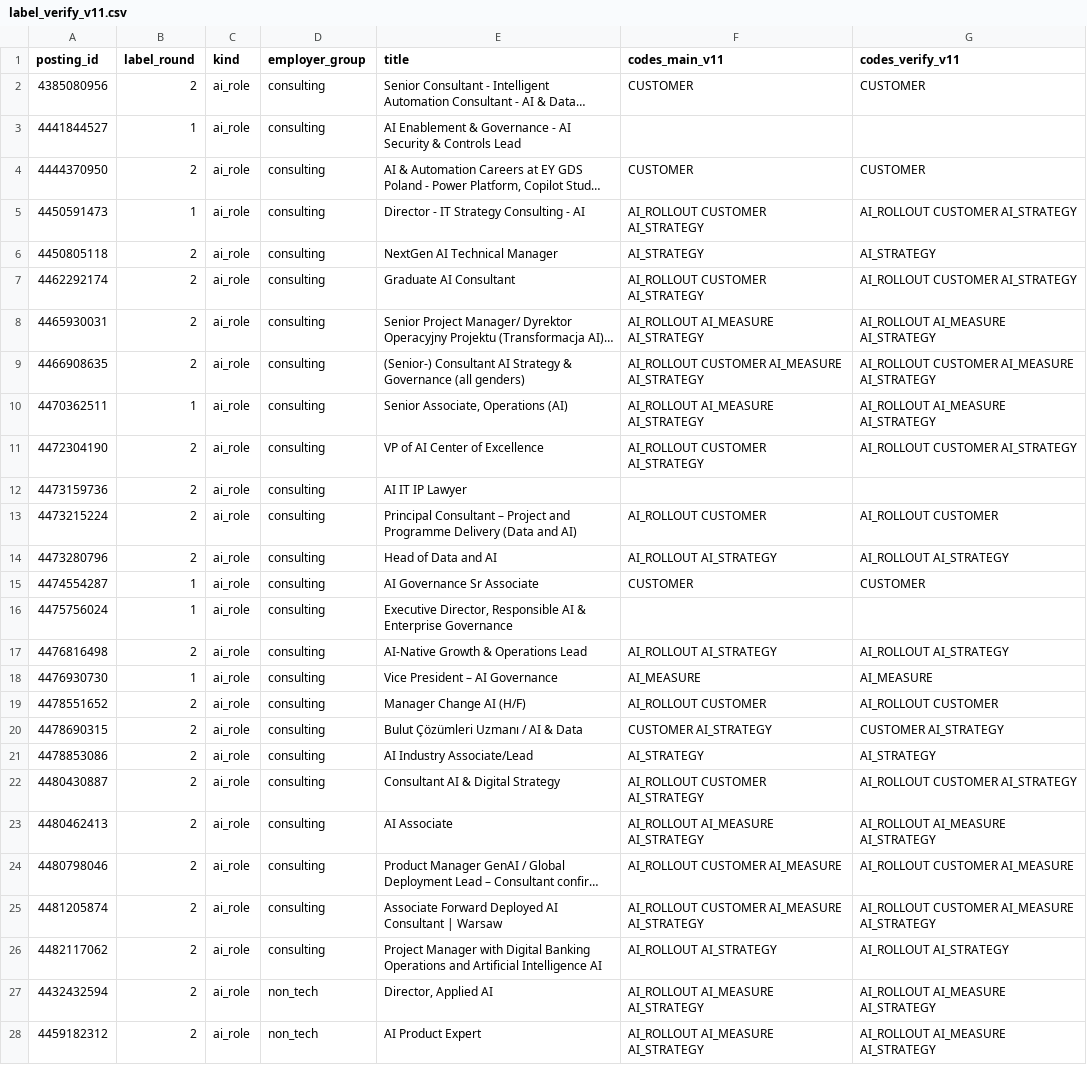
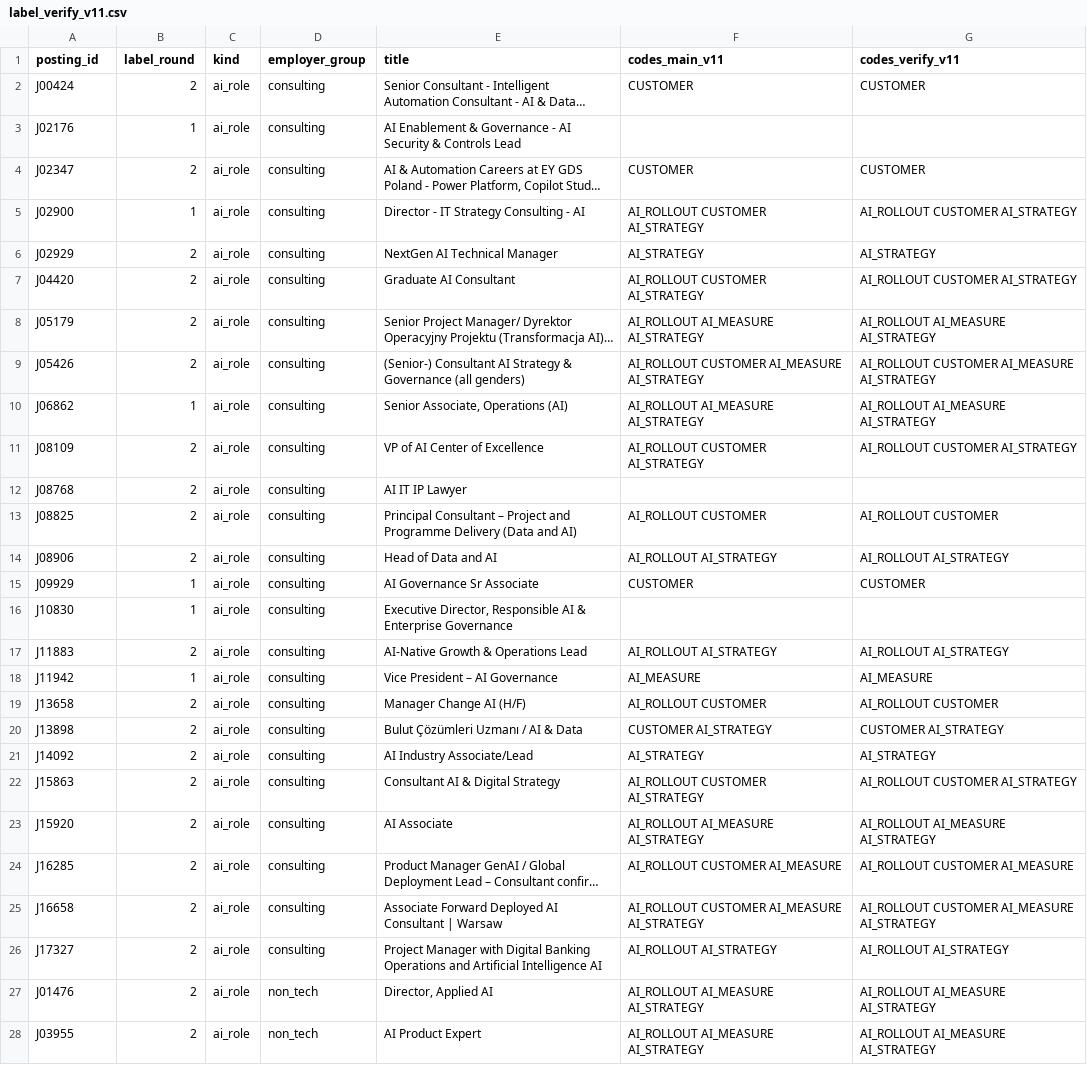
Before and after one commit to maria-scales/maria-scales.github.io, a CSV file: research/ai-jobs/raw/ai-job-duties/label_verify_v11.csv, drawn as a sheet; only a part is shown; long unchanged cells end in …; the diff covers the shown part only; the diff names each change by its address in the sheet, - before the commit and + after, or states it on an @@ line.

```diff
--- a/research/ai-jobs/raw/ai-job-duties/label_verify_v11.csv
+++ b/research/ai-jobs/raw/ai-job-duties/label_verify_v11.csv
-A2 (posting_id): 4385080956
+A2 (posting_id): J00424
-A3 (posting_id): 4441844527
+A3 (posting_id): J02176
-A4 (posting_id): 4444370950
+A4 (posting_id): J02347
-A5 (posting_id): 4450591473
+A5 (posting_id): J02900
-A6 (posting_id): 4450805118
+A6 (posting_id): J02929
-A7 (posting_id): 4462292174
+A7 (posting_id): J04420
-A8 (posting_id): 4465930031
+A8 (posting_id): J05179
-A9 (posting_id): 4466908635
+A9 (posting_id): J05426
-A10 (posting_id): 4470362511
+A10 (posting_id): J06862
-A11 (posting_id): 4472304190
+A11 (posting_id): J08109
-A12 (posting_id): 4473159736
+A12 (posting_id): J08768
-A13 (posting_id): 4473215224
+A13 (posting_id): J08825
-A14 (posting_id): 4473280796
+A14 (posting_id): J08906
-A15 (posting_id): 4474554287
+A15 (posting_id): J09929
-A16 (posting_id): 4475756024
+A16 (posting_id): J10830
-A17 (posting_id): 4476816498
+A17 (posting_id): J11883
-A18 (posting_id): 4476930730
+A18 (posting_id): J11942
-A19 (posting_id): 4478551652
+A19 (posting_id): J13658
-A20 (posting_id): 4478690315
+A20 (posting_id): J13898
-A21 (posting_id): 4478853086
+A21 (posting_id): J14092
-A22 (posting_id): 4480430887
+A22 (posting_id): J15863
-A23 (posting_id): 4480462413
+A23 (posting_id): J15920
-A24 (posting_id): 4480798046
+A24 (posting_id): J16285
-A25 (posting_id): 4481205874
+A25 (posting_id): J16658
-A26 (posting_id): 4482117062
+A26 (posting_id): J17327
-A27 (posting_id): 4432432594
+A27 (posting_id): J01476
-A28 (posting_id): 4459182312
+A28 (posting_id): J03955
```
Also changed, not shown: 56 edited cells elsewhere in this file, research/ai-jobs/raw/ai-job-duties/label_audit.csv, research/ai-jobs/raw/ai-job-duties/label_check.csv, 23 other files.
